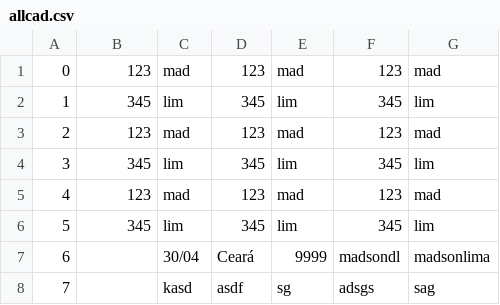
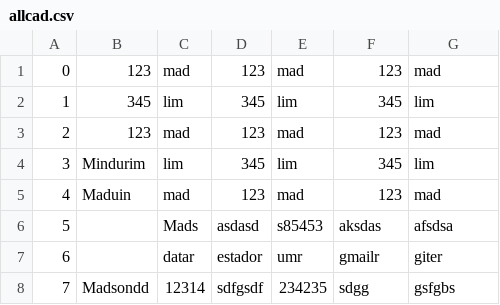
Before and after one commit to madsonlima/adspj_poo, a CSV file: dataframes/allcad.csv, drawn as a sheet.

```diff
--- a/dataframes/allcad.csv
+++ b/dataframes/allcad.csv
@@ -3,6 +3,6 @@
 2;123;mad;123;mad;123;mad
-3;345;lim;345;lim;345;lim
-4;123;mad;123;mad;123;mad
-5;345;lim;345;lim;345;lim
-6;;30/04;Ceará;9999;madsondl;madsonlima
-7;;kasd;asdf;sg;adsgs;sag
+3;Mindurim;lim;345;lim;345;lim
+4;Maduin;mad;123;mad;123;mad
+5;;Mads;asdasd;s85453;aksdas;afsdsa
+6;;datar;estador;umr;gmailr;giter
+7;Madsondd;12314;sdfgsdf;234235;sdgg;gsfgbs
```
Also changed, not shown: 2 other files.
